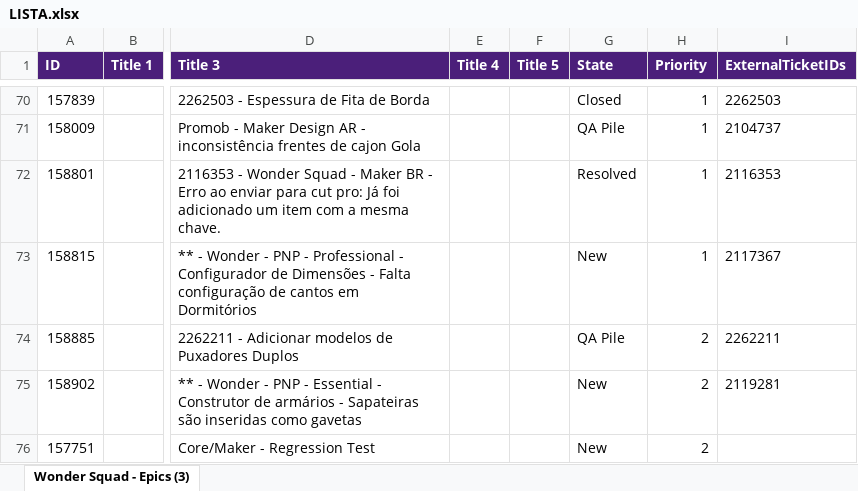
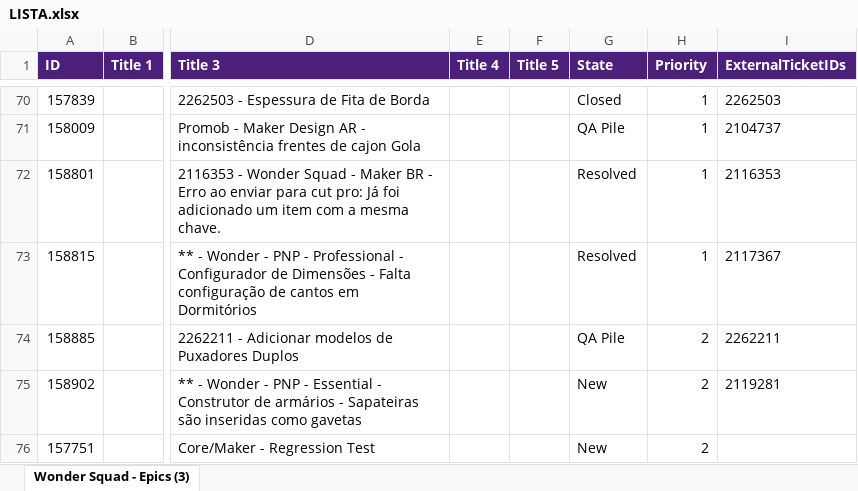
Before and after one commit to Gui08lherme/versao-conteudo, an Excel workbook: LISTA.xlsx, sheet Wonder Squad - Epics (3), drawn as a sheet; only a part is shown, gaps mark what is left out; values as stored, in another font and other column widths than the file's, no borders; the diff covers the shown part only; the diff names each change by its address in the sheet, - before the commit and + after, or states it on an @@ line.

```diff
--- a/LISTA.xlsx (sheet Wonder Squad - Epics (3))
+++ b/LISTA.xlsx (sheet Wonder Squad - Epics (3))
-G73 (State): New
+G73 (State): Resolved
```
Also changed, not shown: 1 added row and 8 edited cells elsewhere in this sheet.
